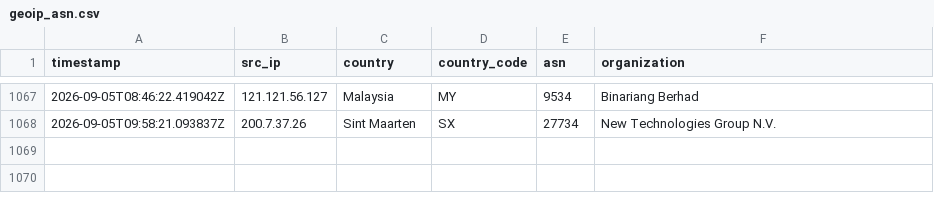
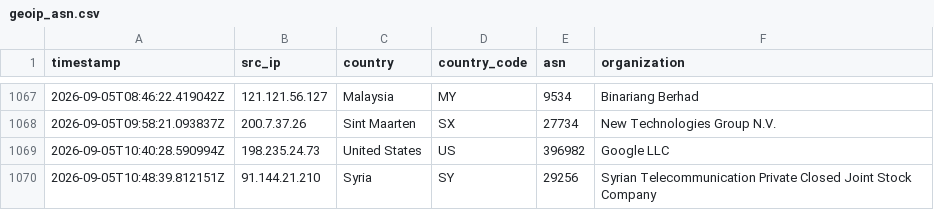
Before and after one commit to Prabhath-de/AWS_Honeypot, a CSV file: data/processed/geoip_asn.csv, drawn as a sheet; only a part is shown, gaps mark what is left out; the diff names each change by its address in the sheet, - before the commit and + after, or states it on an @@ line.

```diff
--- a/data/processed/geoip_asn.csv
+++ b/data/processed/geoip_asn.csv
+row 1069: 2026-09-05T10:40:28.590994Z | 198.235.24.73 | United States | US | 396982 | Google LLC
+row 1070: 2026-09-05T10:48:39.812151Z | 91.144.21.210 | Syria | SY | 29256 | Syrian Telecommunication Private Closed Joint Stock Company
```
Also changed, not shown: data/processed/threat_scores.csv, 6 other files.
